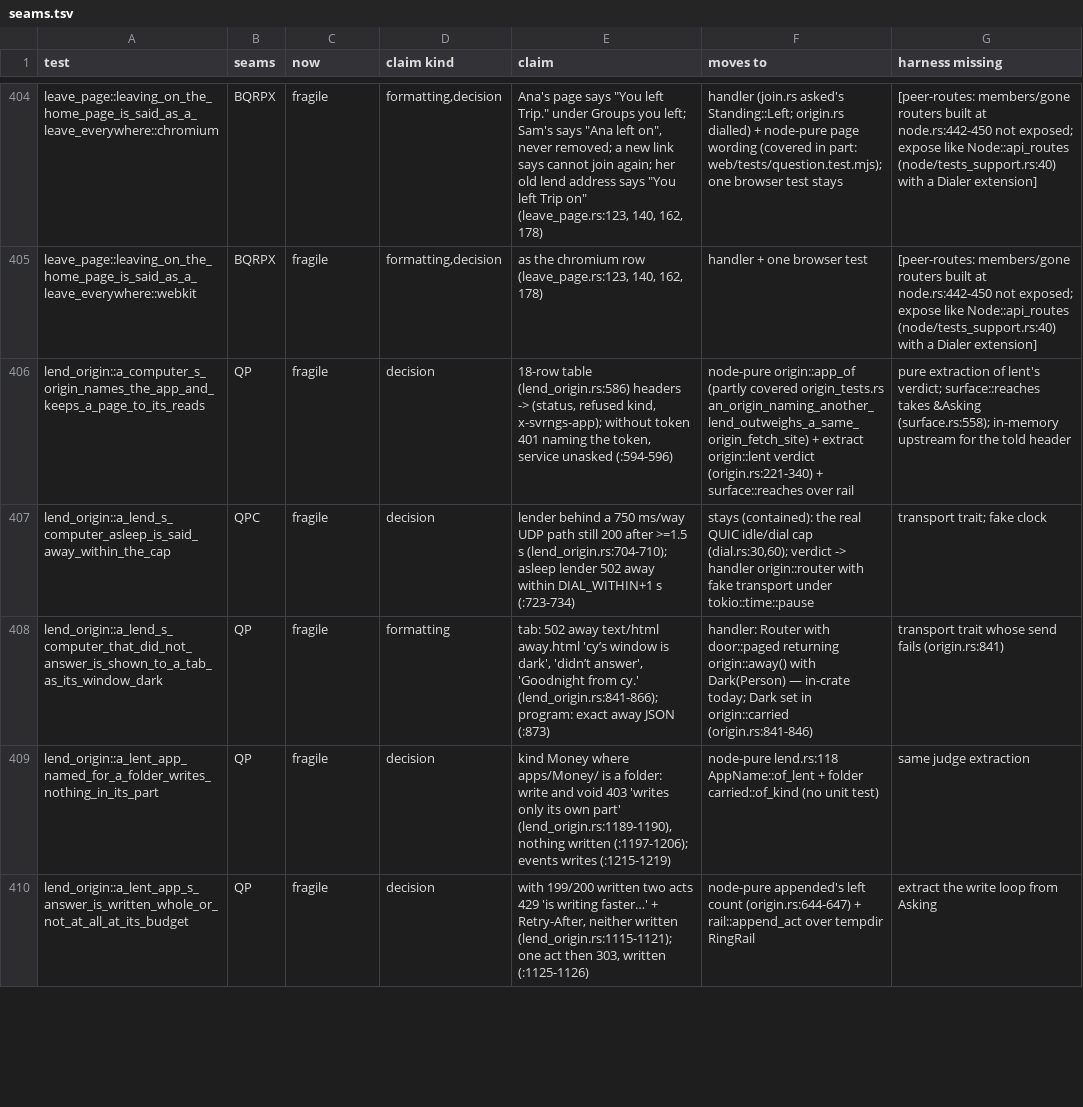
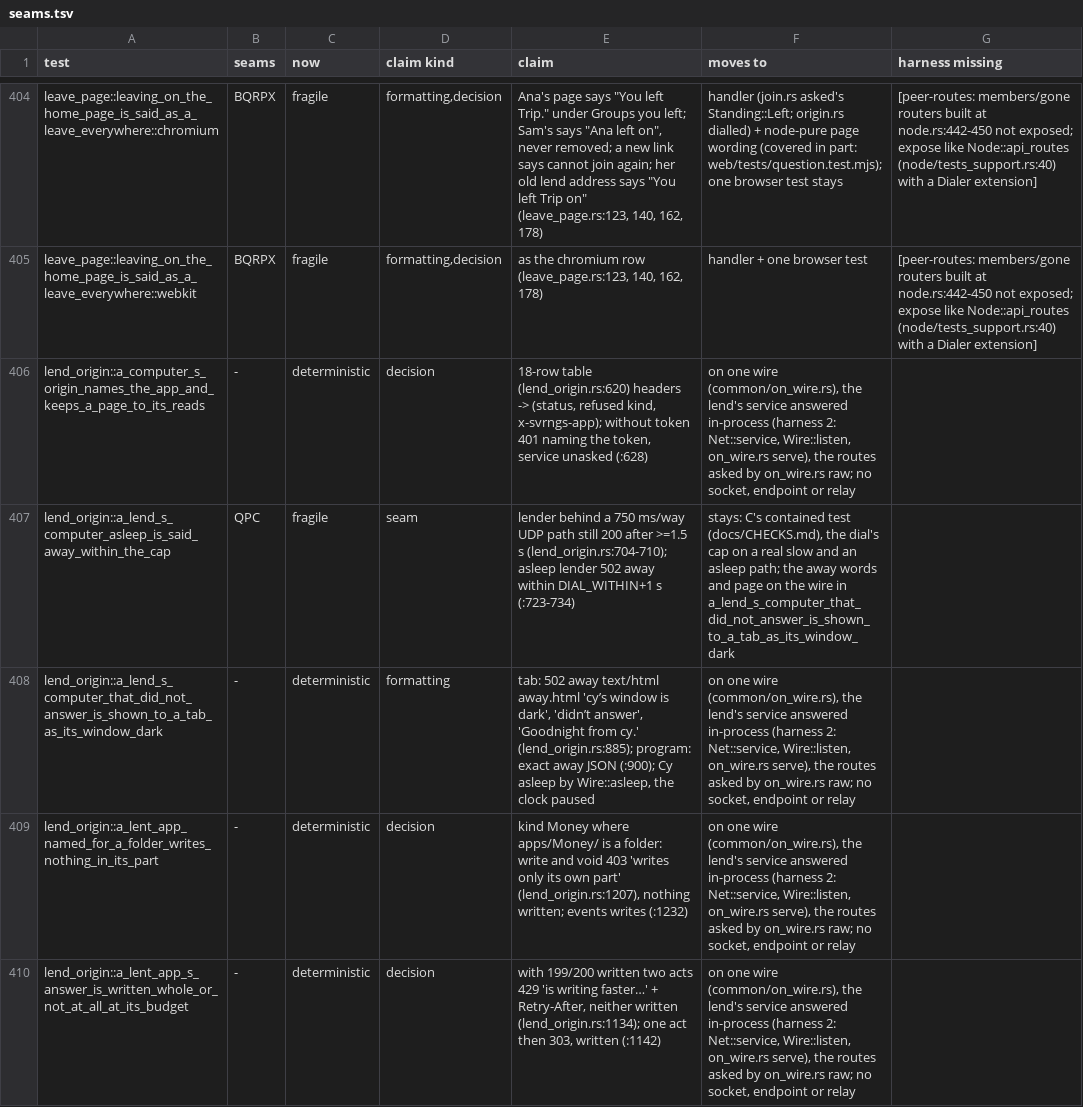
Before and after one commit to alexsbryan/svrngs, a TSV file: docs/seams.tsv, drawn as a sheet; only a part is shown, gaps mark what is left out; the diff covers the shown part only.

Commit message:
lend_origin: retire seven QUIC copies; their claims are the wire's
lend_origin.rs: the seven over QUIC and loopback sockets retired, each
wire copy (138b9503) taking its name and doc; `judged` and
`appending_origin`, which only they asked, gone. 9 passed in 12.3 s.

seams.tsv: seven rows QP to deterministic. Kept, its claim the seam's:
a_lend_s_computer_asleep_is_said_away_within_the_cap, C's contained
test (CHECKS.md), claim kind now `seam`; each_lend_opens_at_an_origin
(the WebSocket through two doors, Q). CHECKS.md harness 2: landed.

```diff
--- a/docs/seams.tsv
+++ b/docs/seams.tsv
@@ -405,6 +405,6 @@ leave_page::leaving_on_the_home_page_is_said_as_a_leave_everywhere::chromium	BQR
 leave_page::leaving_on_the_home_page_is_said_as_a_leave_everywhere::webkit	BQRPX	fragile	formatting,decision	as the chromium row (leave_page.rs:123, 140, 162, 178)	handler + one browser test	[peer-routes: members/gone routers built at node.rs:442-450 not exposed; expose like Node::api_routes (node/tests_support.rs:40) with a Dialer extension]
-lend_origin::a_computer_s_origin_names_the_app_and_keeps_a_page_to_its_reads	QP	fragile	decision	18-row table (lend_origin.rs:586) headers -> (status, refused kind, x-svrngs-app); without token 401 naming the token, service unasked (:594-596)	node-pure origin::app_of (partly covered origin_tests.rs an_origin_naming_another_lend_outweighs_a_same_origin_fetch_site) + extract origin::lent verdict (origin.rs:221-340) + surface::reaches over rail	pure extraction of lent's verdict; surface::reaches takes &Asking (surface.rs:558); in-memory upstream for the told header
-lend_origin::a_lend_s_computer_asleep_is_said_away_within_the_cap	QPC	fragile	decision	lender behind a 750 ms/way UDP path still 200 after >=1.5 s (lend_origin.rs:704-710); asleep lender 502 away within DIAL_WITHIN+1 s (:723-734)	stays (contained): the real QUIC idle/dial cap (dial.rs:30,60); verdict -> handler origin::router with fake transport under tokio::time::pause	transport trait; fake clock
-lend_origin::a_lend_s_computer_that_did_not_answer_is_shown_to_a_tab_as_its_window_dark	QP	fragile	formatting	tab: 502 away text/html away.html 'cy’s window is dark', 'didn’t answer', 'Goodnight from cy.' (lend_origin.rs:841-866); program: exact away JSON (:873)	handler: Router with door::paged returning origin::away() with Dark(Person) — in-crate today; Dark set in origin::carried (origin.rs:841-846)	transport trait whose send fails (origin.rs:841)
-lend_origin::a_lent_app_named_for_a_folder_writes_nothing_in_its_part	QP	fragile	decision	kind Money where apps/Money/ is a folder: write and void 403 'writes only its own part' (lend_origin.rs:1189-1190), nothing written (:1197-1206); events writes (:1215-1219)	node-pure lend.rs:118 AppName::of_lent + folder carried::of_kind (no unit test)	same judge extraction
-lend_origin::a_lent_app_s_answer_is_written_whole_or_not_at_all_at_its_budget	QP	fragile	decision	with 199/200 written two acts 429 'is writing faster…' + Retry-After, neither written (lend_origin.rs:1115-1121); one act then 303, written (:1125-1126)	node-pure appended's left count (origin.rs:644-647) + rail::append_act over tempdir RingRail	extract the write loop from Asking
+lend_origin::a_computer_s_origin_names_the_app_and_keeps_a_page_to_its_reads	-	deterministic	decision	18-row table (lend_origin.rs:620) headers -> (status, refused kind, x-svrngs-app); without token 401 naming the token, service unasked (:628)	on one wire (common/on_wire.rs), the lend's service answered in-process (harness 2: Net::service, Wire::listen, on_wire.rs serve), the routes asked by on_wire.rs raw; no socket, endpoint or relay	
+lend_origin::a_lend_s_computer_asleep_is_said_away_within_the_cap	QPC	fragile	seam	lender behind a 750 ms/way UDP path still 200 after >=1.5 s (lend_origin.rs:704-710); asleep lender 502 away within DIAL_WITHIN+1 s (:723-734)	stays: C's contained test (docs/CHECKS.md), the dial's cap on a real slow and an asleep path; the away words and page on the wire in a_lend_s_computer_that_did_not_answer_is_shown_to_a_tab_as_its_window_dark	
+lend_origin::a_lend_s_computer_that_did_not_answer_is_shown_to_a_tab_as_its_window_dark	-	deterministic	formatting	tab: 502 away text/html away.html 'cy’s window is dark', 'didn’t answer', 'Goodnight from cy.' (lend_origin.rs:885); program: exact away JSON (:900); Cy asleep by Wire::asleep, the clock paused	on one wire (common/on_wire.rs), the lend's service answered in-process (harness 2: Net::service, Wire::listen, on_wire.rs serve), the routes asked by on_wire.rs raw; no socket, endpoint or relay	
+lend_origin::a_lent_app_named_for_a_folder_writes_nothing_in_its_part	-	deterministic	decision	kind Money where apps/Money/ is a folder: write and void 403 'writes only its own part' (lend_origin.rs:1207), nothing written; events writes (:1232)	on one wire (common/on_wire.rs), the lend's service answered in-process (harness 2: Net::service, Wire::listen, on_wire.rs serve), the routes asked by on_wire.rs raw; no socket, endpoint or relay	
+lend_origin::a_lent_app_s_answer_is_written_whole_or_not_at_all_at_its_budget	-	deterministic	decision	with 199/200 written two acts 429 'is writing faster…' + Retry-After, neither written (lend_origin.rs:1134); one act then 303, written (:1142)	on one wire (common/on_wire.rs), the lend's service answered in-process (harness 2: Net::service, Wire::listen, on_wire.rs serve), the routes asked by on_wire.rs raw; no socket, endpoint or relay	
```
Also changed, not shown: 15 edited cells elsewhere in this file, 2 other files.
